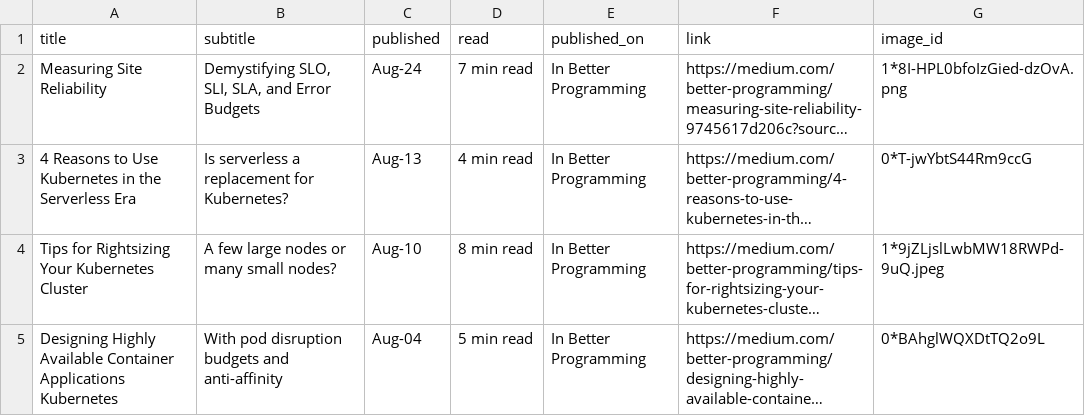
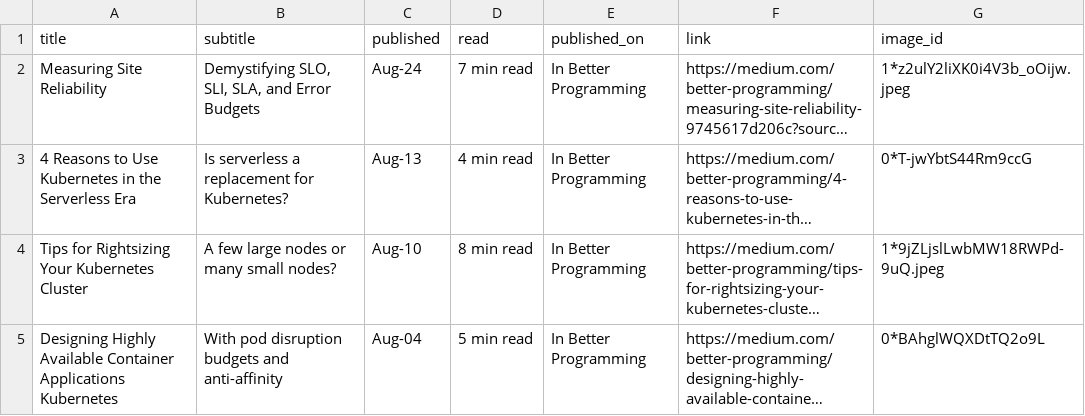
Before and after one commit to bharatmicrosystems/gauravdevops.com, a CSV file: assets/js/medium.csv, drawn as a sheet; only a part is shown; long unchanged cells end in …; the diff names each change by its address in the sheet, - before the commit and + after, or states it on an @@ line.

Commit message:
Updated

```diff
--- a/assets/js/medium.csv
+++ b/assets/js/medium.csv
-G2 (image_id): 1*8I-HPL0bfoIzGied-dzOvA.png
+G2 (image_id): 1*z2ulY2liXK0i4V3b_oOijw.jpeg
```
